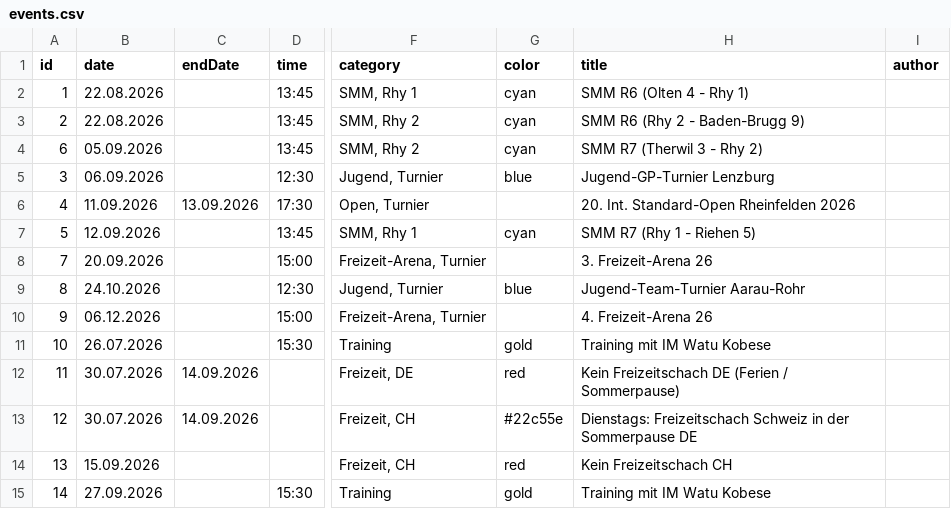
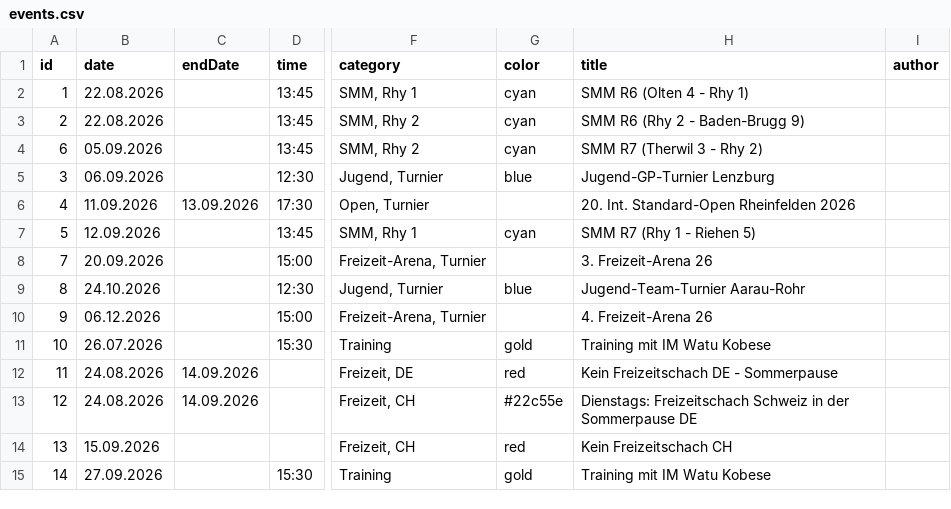
Before and after one commit to Schach-Rheinfelden/schach-rheinfelden.github.io, a CSV file: data/events.csv, drawn as a sheet; only a part is shown, gaps mark what is left out; the diff names each change by its address in the sheet, - before the commit and + after, or states it on an @@ line.

Commit message:
Auto-Update via Apps Script: data/events.csv

```diff
--- a/data/events.csv
+++ b/data/events.csv
-B12:B13 (date): 30.07.2026
+B12:B13 (date): 24.08.2026
-H12 (title): Kein Freizeitschach DE (Ferien / Sommerpause)
+H12 (title): Kein Freizeitschach DE - Sommerpause
```
